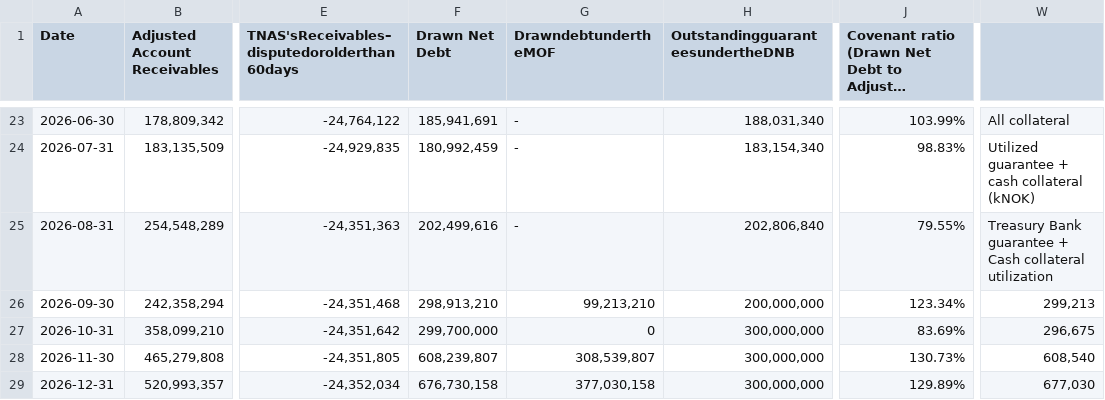
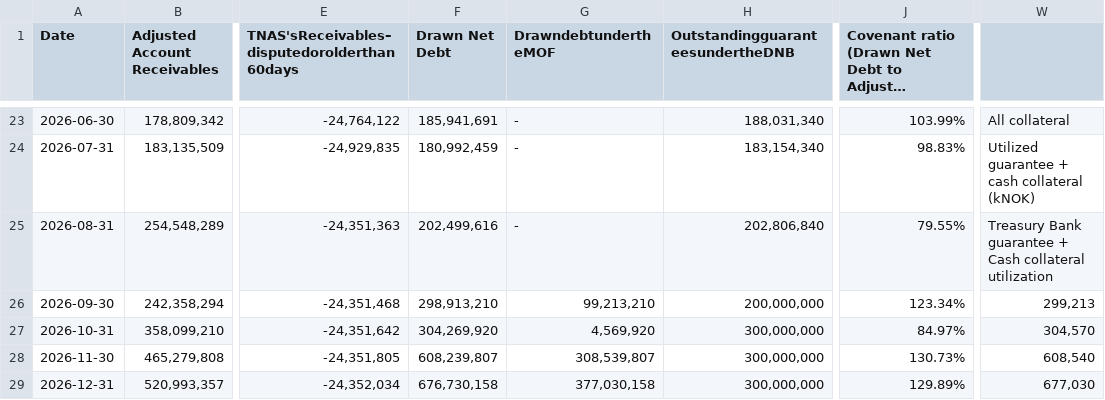
Before and after one commit to nancy908/Treasury-collateral-dashboard, a CSV file: Covenant forecast.csv, drawn as a sheet; only a part is shown, gaps mark what is left out; long unchanged cells end in …; the diff names each change by its address in the sheet, - before the commit and + after, or states it on an @@ line.

```diff
--- a/Covenant forecast.csv
+++ b/Covenant forecast.csv
-F27 (Drawn Net Debt): 299,700,000
+F27 (Drawn Net Debt): 304,269,920
-G27 (DrawndebtundertheMOF): 0
+G27 (DrawndebtundertheMOF): 4,569,920
-J27: 83.69%
+J27: 84.97%
-W27: 296,675
+W27: 304,570
```
Also changed, not shown: CFF FP&A.csv, Cash position history.csv, 8 other files.
